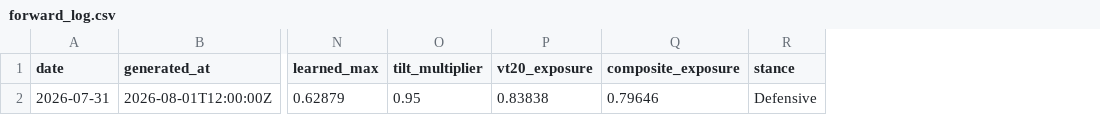
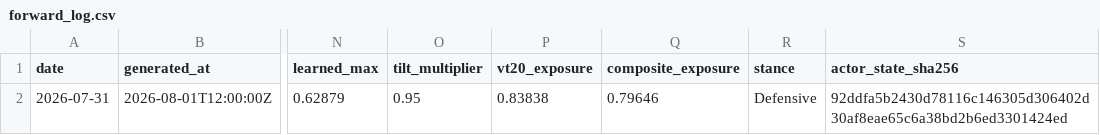
Before and after one commit to linjiw/rlqqq, a CSV file: results/forward_log.csv, drawn as a sheet; only a part is shown, gaps mark what is left out; the diff names each change by its address in the sheet, - before the commit and + after, or states it on an @@ line.

Commit message:
Harden live policy forward-state validation

```diff
--- a/results/forward_log.csv
+++ b/results/forward_log.csv
+column S (actor_state_sha256), row 2: 92ddfa5b2430d78116c146305d306402d30af8eae65c6a38bd2b6ed3301424ed
```
Also changed, not shown: 7 other files.
